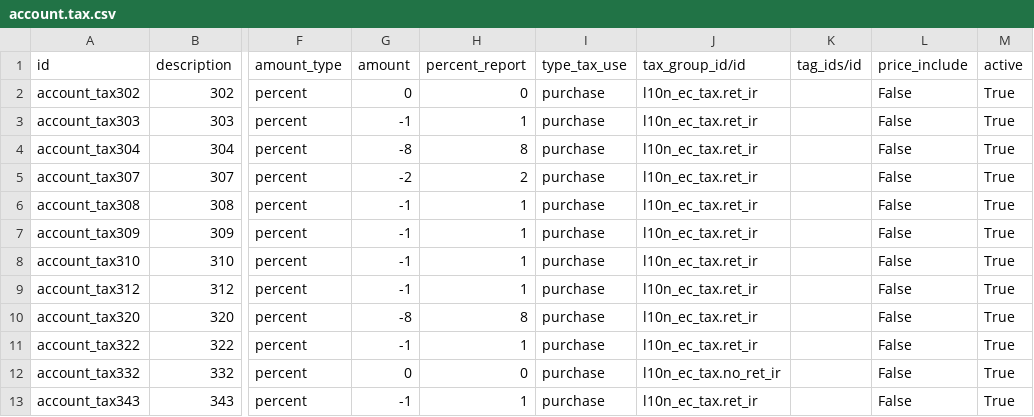
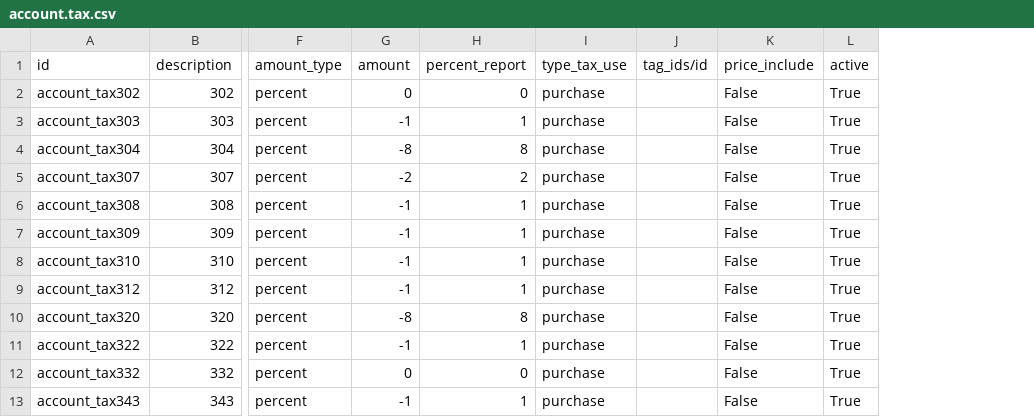
Before and after one commit to JJARAMIF/ITC, a CSV file: l10n_ec_tax/data/account.tax.csv, drawn as a sheet; only a part is shown, gaps mark what is left out; the diff names each change by its address in the sheet, - before the commit and + after, or states it on an @@ line.

Commit message:
ok

```diff
--- a/l10n_ec_tax/data/account.tax.csv
+++ b/l10n_ec_tax/data/account.tax.csv
-column J (tax_group_id/id), rows 2-13: l10n_ec_tax.ret_ir | l10n_ec_tax.ret_ir | l10n_ec_tax.ret_ir | l10n_ec_tax.ret_ir | l10n_ec_tax.ret_ir | l10n_ec_tax.ret_ir | l10n_ec_tax.ret_ir | l10n_ec_tax.ret_ir | l10n_ec_tax.ret_ir | l10n_ec_tax.ret_ir | l10n_ec_tax.no_ret_ir | l10n_ec_tax.ret_ir
```
